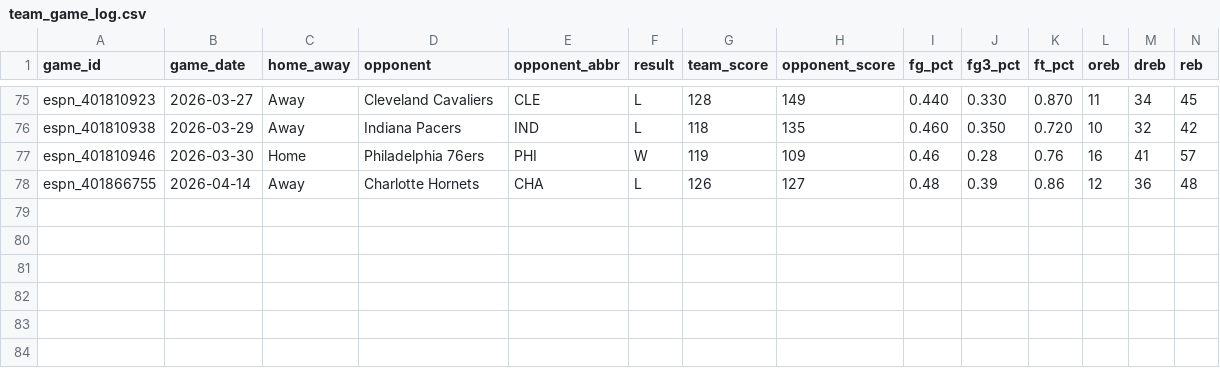
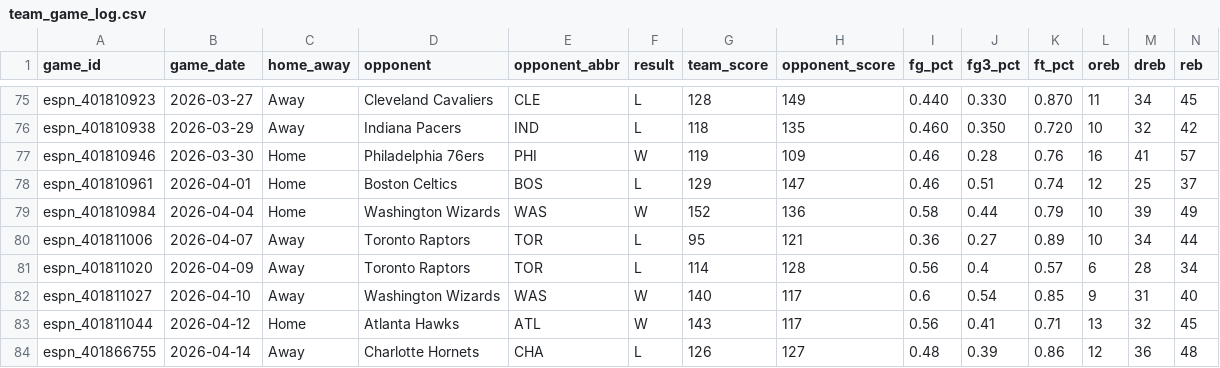
Before and after one commit to davidjverjano/heat-dashboard, a CSV file: data/team_game_log.csv, drawn as a sheet; only a part is shown, gaps mark what is left out; rows hold the shown columns only; the diff names each change by its address in the sheet, - before the commit and + after, or states it on an @@ line.

Commit message:
Final season data refresh: team_game_log.csv

```diff
--- a/data/team_game_log.csv
+++ b/data/team_game_log.csv
+row 78: espn_401810961 | 2026-04-01 | Home | Boston Celtics | BOS | L | 129 | 147 | 0.46 | 0.51 | 0.74 | 12 | 25 | 37
+row 79: espn_401810984 | 2026-04-04 | Home | Washington Wizards | WAS | W | 152 | 136 | 0.58 | 0.44 | 0.79 | 10 | 39 | 49
+row 80: espn_401811006 | 2026-04-07 | Away | Toronto Raptors | TOR | L | 95 | 121 | 0.36 | 0.27 | 0.89 | 10 | 34 | 44
+row 81: espn_401811020 | 2026-04-09 | Away | Toronto Raptors | TOR | L | 114 | 128 | 0.56 | 0.4 | 0.57 | 6 | 28 | 34
+row 82: espn_401811027 | 2026-04-10 | Away | Washington Wizards | WAS | W | 140 | 117 | 0.6 | 0.54 | 0.85 | 9 | 31 | 40
+row 83: espn_401811044 | 2026-04-12 | Home | Atlanta Hawks | ATL | W | 143 | 117 | 0.56 | 0.41 | 0.71 | 13 | 32 | 45
```
